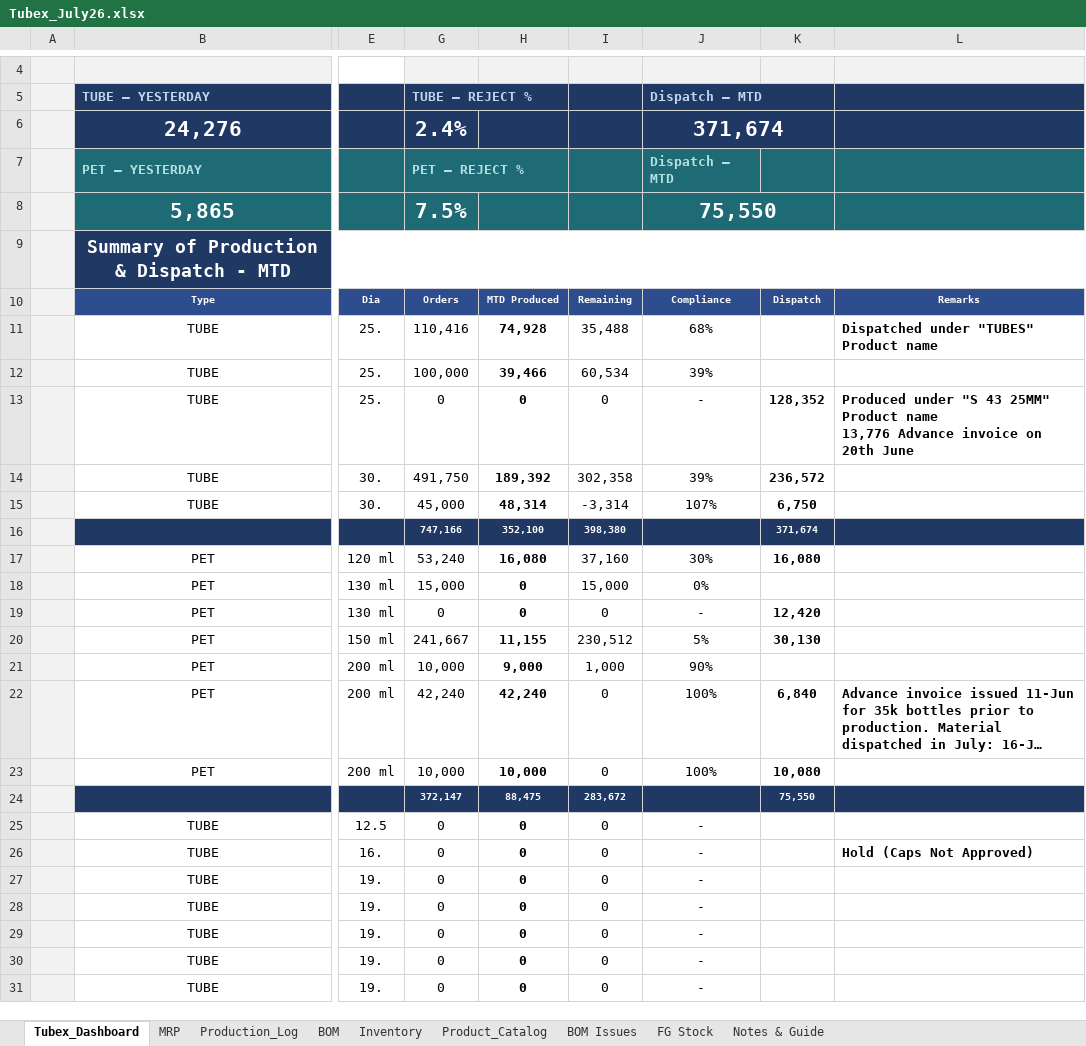
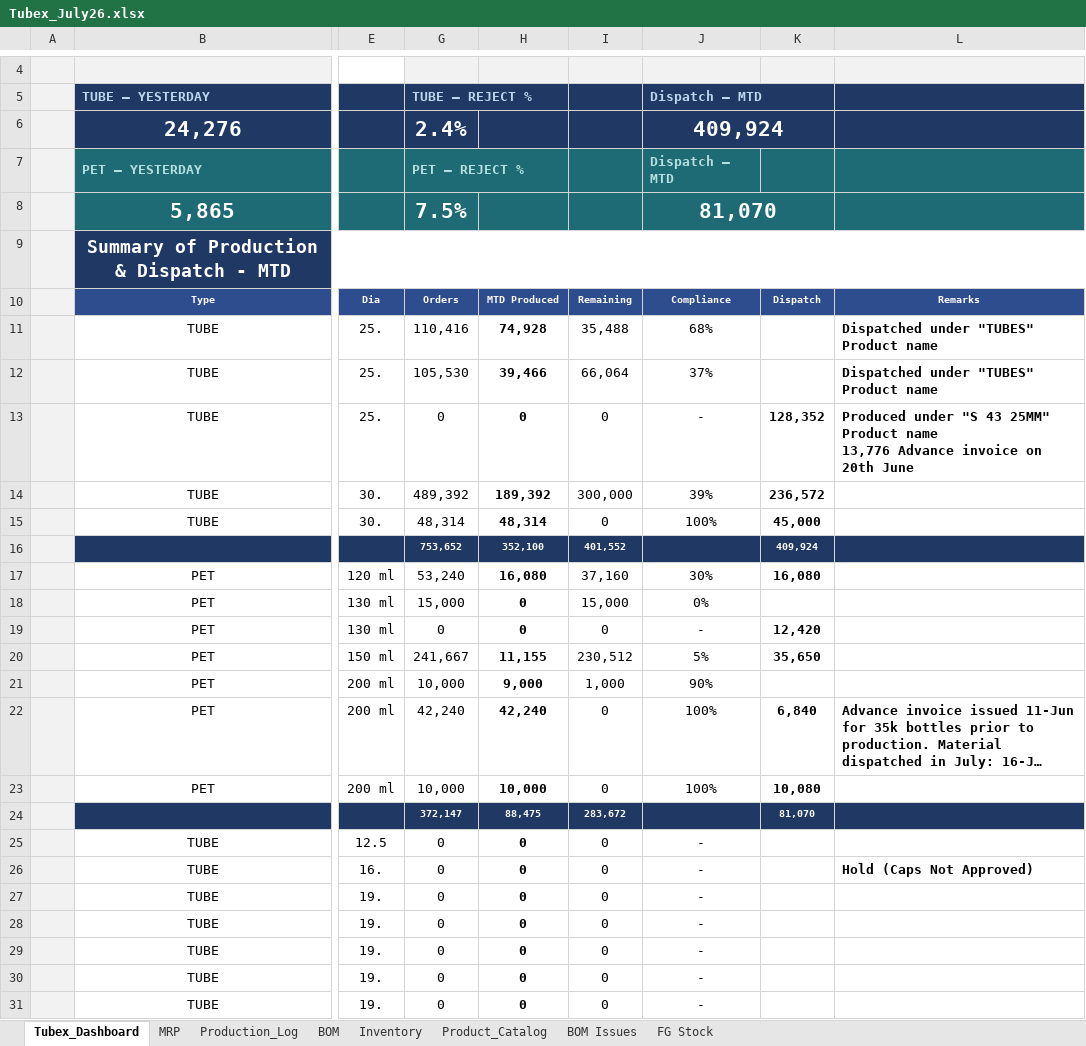
Before and after one commit to ckndr/alpha-containers, an Excel workbook: Tubex_July26.xlsx, sheet Tubex_Dashboard, drawn as a sheet; only a part is shown, gaps mark what is left out; long unchanged cells end in …; values as stored, in another font and other column widths than the file's, no borders; the diff names each change by its address in the sheet, - before the commit and + after, or states it on an @@ line.

```diff
--- a/Tubex_July26.xlsx (sheet Tubex_Dashboard)
+++ b/Tubex_July26.xlsx (sheet Tubex_Dashboard)
-sheet tab: Notes & Guide
-J6: 371,674
+J6: 409,924
-J8: 75,550
+J8: 81,070
-G12: 100,000
+G12: 105,530
-I12: 60,534
+I12: 66,064
-J12: 39%
+J12: 37%
-L12: (empty)
+L12: Dispatched under "TUBES" Product name
-G14: 491,750
+G14: 489,392
-I14: 302,358
+I14: 300,000
-G15: 45,000
+G15: 48,314
-I15: -3,314
+I15: 0
-J15: 107%
+J15: 100%
-K15: 6,750
+K15: 45,000
-G16: 747,166
+G16: 753,652
-I16: 398,380
+I16: 401,552
-K16: 371,674
+K16: 409,924
-K20: 30,130
+K20: 35,650
-K24: 75,550
+K24: 81,070
```
Also changed, not shown: sheet Inventory, sheet MRP, hidden cells, 4 other files.
